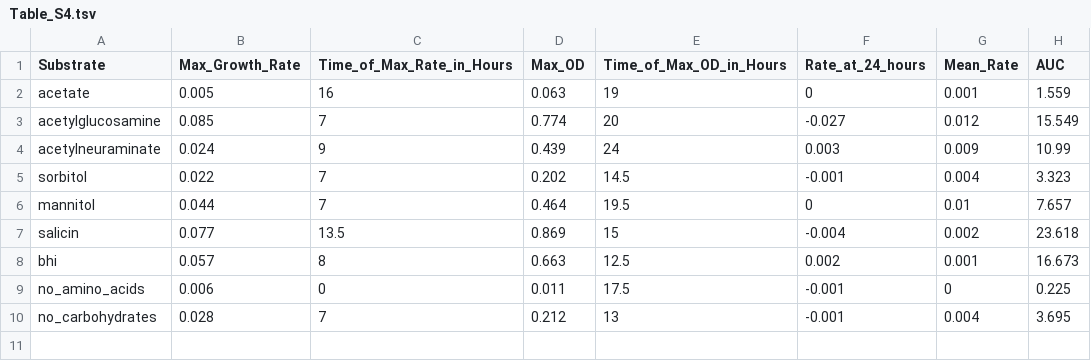
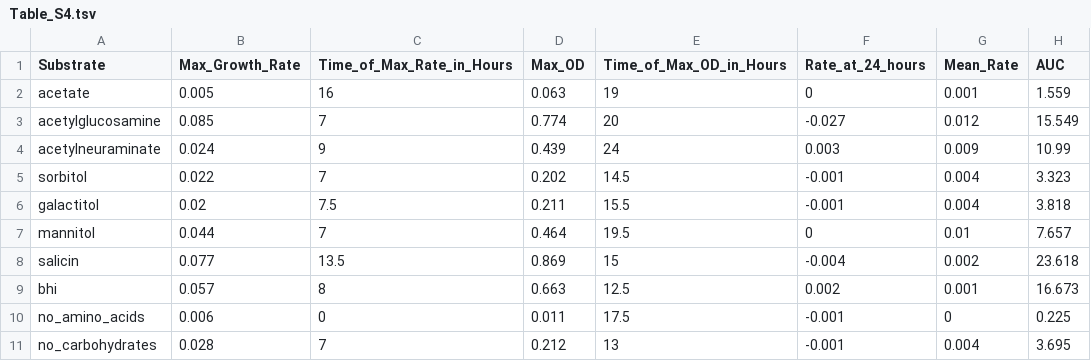
Before and after one commit to SchlossLab/Jenior_Modeling_mSystems_2017, a TSV file: results/supplement/tables/Table_S4.tsv, drawn as a sheet; the diff names each change by its address in the sheet, - before the commit and + after, or states it on an @@ line.

```diff
--- a/results/supplement/tables/Table_S4.tsv
+++ b/results/supplement/tables/Table_S4.tsv
+row 6: galactitol | 0.02 | 7.5 | 0.211 | 15.5 | -0.001 | 0.004 | 3.818
```
Also changed, not shown: data/metadata.tsv, 44 other files.
